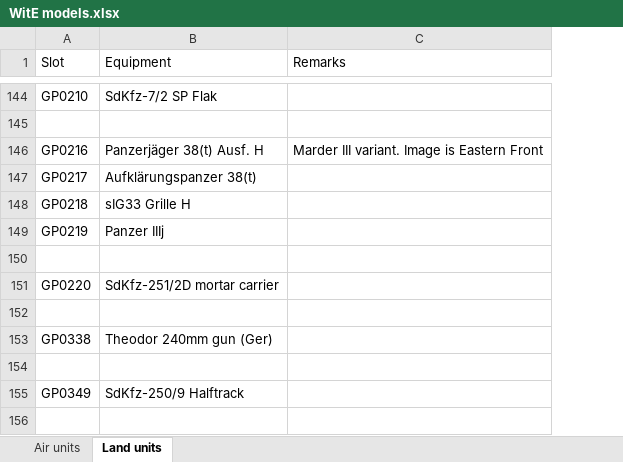
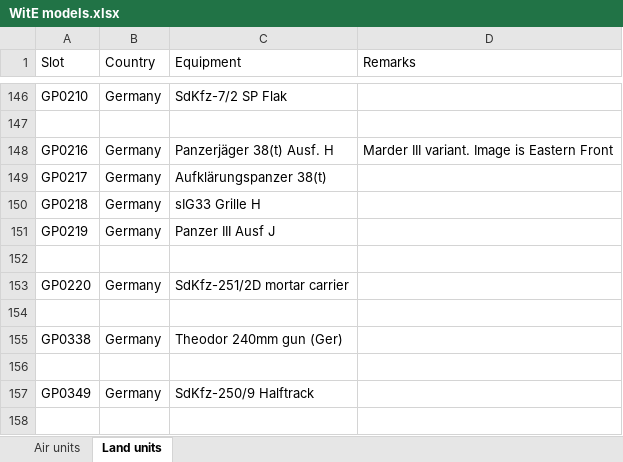
Before and after one commit to mod-CORE2/Gary-Grigsby-s-War-in-the-East, an Excel workbook: WitE models.xlsx, sheet Land units, drawn as a sheet; only a part is shown, gaps mark what is left out; values as stored, in another font and other column widths than the file's, no cell formats; addresses are those after the commit; the diff covers the shown part only; the diff names each change by its address in the sheet, - before the commit and + after, or states it on an @@ line.

Commit message:
Add files via upload
Contains the last batch of images for a full German line-up, and a full aircraft line-up for WitE.

```diff
--- a/WitE models.xlsx (sheet Land units)
+++ b/WitE models.xlsx (sheet Land units)
+column B (Country), rows 146-157: Germany |  | Germany | Germany | Germany | Germany |  | Germany |  | Germany |  | Germany
-C151 (Equipment): Panzer IIIj
+C151 (Equipment): Panzer III Ausf J
```
Also changed, not shown: 4 added rows and 8 edited cells elsewhere in this sheet, cell formats, 43 other files.
